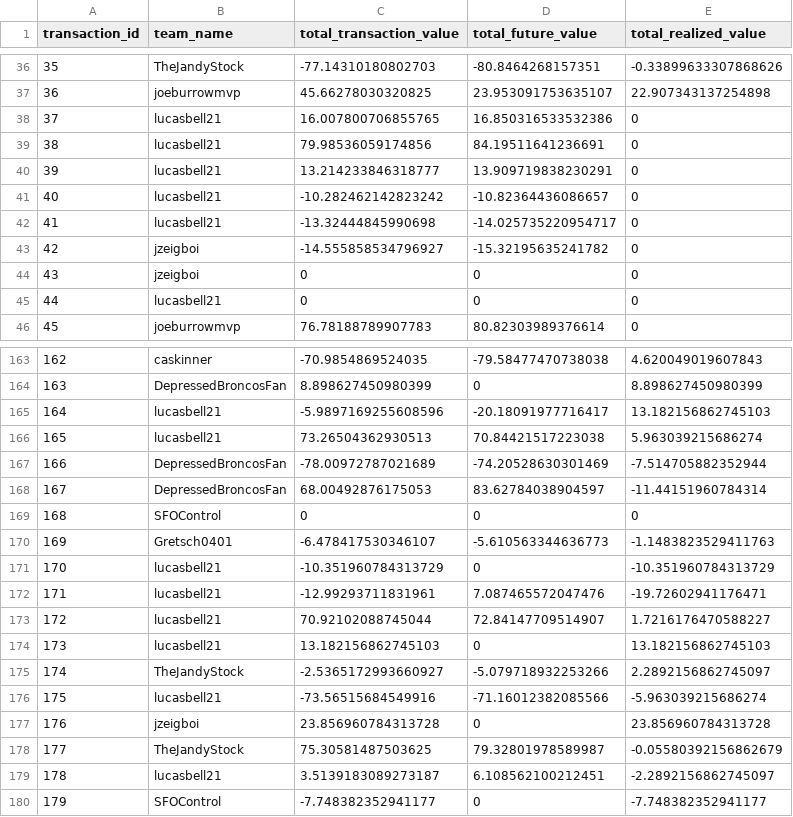
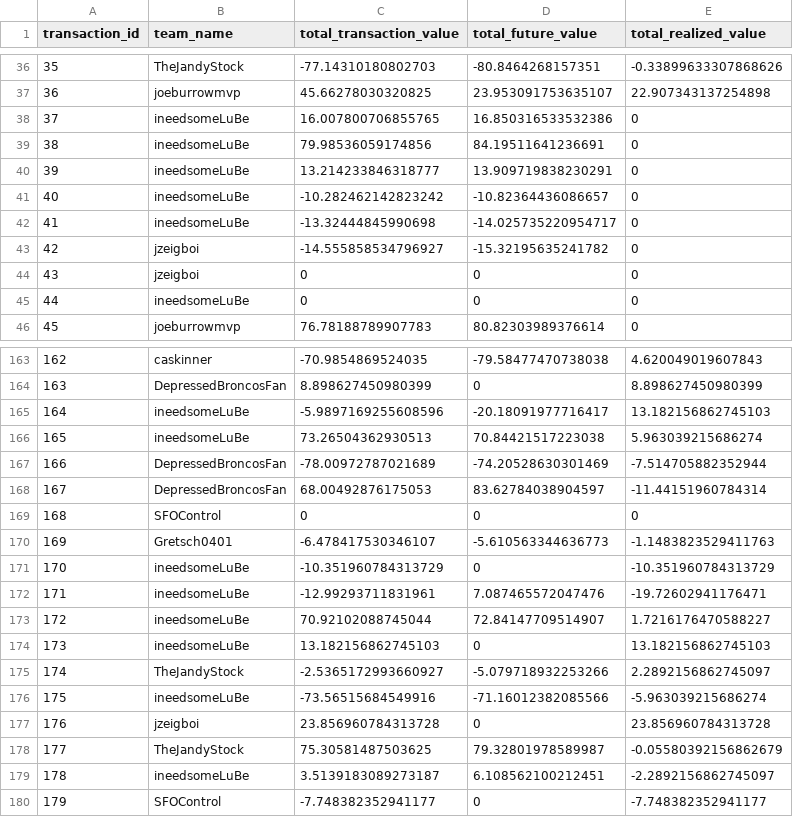
Before and after one commit to CalebSkinner1/FantasyDynasty, a CSV file: Shiny/Saved Files/transaction_comparison.csv, drawn as a sheet; only a part is shown, gaps mark what is left out; the diff covers the shown part only.

```diff
--- a/Shiny/Saved Files/transaction_comparison.csv
+++ b/Shiny/Saved Files/transaction_comparison.csv
@@ -37,10 +37,10 @@ transaction_id,team_name,total_transaction_value,total_future_value,total_realiz
 36,joeburrowmvp,45.66278030320825,23.953091753635107,22.907343137254898
-37,lucasbell21,16.007800706855765,16.850316533532386,0
-38,lucasbell21,79.98536059174856,84.19511641236691,0
-39,lucasbell21,13.214233846318777,13.909719838230291,0
-40,lucasbell21,-10.282462142823242,-10.82364436086657,0
-41,lucasbell21,-13.32444845990698,-14.025735220954717,0
+37,ineedsomeLuBe,16.007800706855765,16.850316533532386,0
+38,ineedsomeLuBe,79.98536059174856,84.19511641236691,0
+39,ineedsomeLuBe,13.214233846318777,13.909719838230291,0
+40,ineedsomeLuBe,-10.282462142823242,-10.82364436086657,0
+41,ineedsomeLuBe,-13.32444845990698,-14.025735220954717,0
 42,jzeigboi,-14.555858534796927,-15.32195635241782,0
 43,jzeigboi,0,0,0
-44,lucasbell21,0,0,0
+44,ineedsomeLuBe,0,0,0
 45,joeburrowmvp,76.78188789907783,80.82303989376614,0
@@ -164,4 +164,4 @@ transaction_id,team_name,total_transaction_value,total_future_value,total_realiz
 163,DepressedBroncosFan,8.898627450980399,0,8.898627450980399
-164,lucasbell21,-5.9897169255608596,-20.18091977716417,13.182156862745103
-165,lucasbell21,73.26504362930513,70.84421517223038,5.963039215686274
+164,ineedsomeLuBe,-5.9897169255608596,-20.18091977716417,13.182156862745103
+165,ineedsomeLuBe,73.26504362930513,70.84421517223038,5.963039215686274
 166,DepressedBroncosFan,-78.00972787021689,-74.20528630301469,-7.514705882352944
@@ -170,11 +170,11 @@ transaction_id,team_name,total_transaction_value,total_future_value,total_realiz
 169,Gretsch0401,-6.478417530346107,-5.610563344636773,-1.1483823529411763
-170,lucasbell21,-10.351960784313729,0,-10.351960784313729
-171,lucasbell21,-12.99293711831961,7.087465572047476,-19.72602941176471
-172,lucasbell21,70.92102088745044,72.84147709514907,1.7216176470588227
-173,lucasbell21,13.182156862745103,0,13.182156862745103
+170,ineedsomeLuBe,-10.351960784313729,0,-10.351960784313729
+171,ineedsomeLuBe,-12.99293711831961,7.087465572047476,-19.72602941176471
+172,ineedsomeLuBe,70.92102088745044,72.84147709514907,1.7216176470588227
+173,ineedsomeLuBe,13.182156862745103,0,13.182156862745103
 174,TheJandyStock,-2.5365172993660927,-5.079718932253266,2.2892156862745097
-175,lucasbell21,-73.56515684549916,-71.16012382085566,-5.963039215686274
+175,ineedsomeLuBe,-73.56515684549916,-71.16012382085566,-5.963039215686274
 176,jzeigboi,23.856960784313728,0,23.856960784313728
 177,TheJandyStock,75.30581487503625,79.32801978589987,-0.05580392156862679
-178,lucasbell21,3.5139183089273187,6.108562100212451,-2.2892156862745097
+178,ineedsomeLuBe,3.5139183089273187,6.108562100212451,-2.2892156862745097
 179,SFOControl,-7.748382352941177,0,-7.748382352941177
```
Also changed, not shown: 61 edited cells elsewhere in this file, Shiny/Saved Files/acquisitions.csv, Shiny/Saved Files/basic_info_df.csv, 18 other files.
